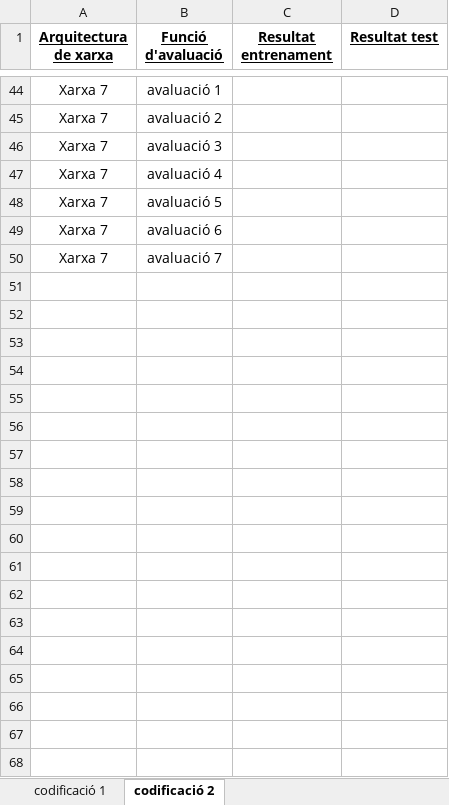
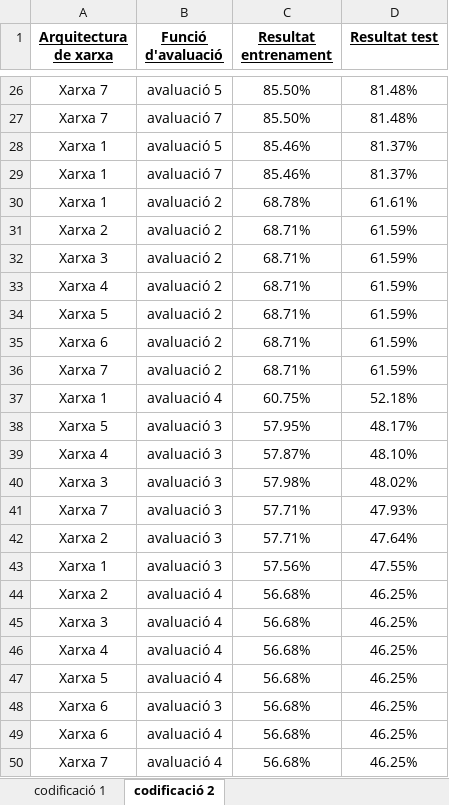
Before and after one commit to sergial273/TFG-Perceptro, an Excel workbook: MLP evaluacions/ResultatsTot.xlsx, sheet codificació 2, drawn as a sheet; only a part is shown, gaps mark what is left out; values as stored, in another font and other column widths than the file's, no borders; table styles not drawn; removed rows and columns are numbered as before the commit, all else as after; the diff covers the shown part only; the diff names each change by its address in the sheet, - before the commit and + after, or states it on an @@ line.

Commit message:
Update ResultatsTot.xlsx

```diff
--- a/MLP evaluacions/ResultatsTot.xlsx (sheet codificació 2)
+++ b/MLP evaluacions/ResultatsTot.xlsx (sheet codificació 2)
-B26 (Funció d'avaluació): avaluació 1
+B26 (Funció d'avaluació): avaluació 5
-C26 (Resultat entrenament): (empty)
+C26 (Resultat entrenament): 85.50%
-D26 (Resultat test): (empty)
+D26 (Resultat test): 81.48%
+row 27: Xarxa 7 | avaluació 7 | 85.50% | 81.48%
+row 28: Xarxa 1 | avaluació 5 | 85.46% | 81.37%
+row 29: Xarxa 1 | avaluació 7 | 85.46% | 81.37%
+row 30: Xarxa 1 | avaluació 2 | 68.78% | 61.61%
+row 31: Xarxa 2 | avaluació 2 | 68.71% | 61.59%
+row 32: Xarxa 3 | avaluació 2 | 68.71% | 61.59%
+row 33: Xarxa 4 | avaluació 2 | 68.71% | 61.59%
+row 34: Xarxa 5 | avaluació 2 | 68.71% | 61.59%
+row 35: Xarxa 6 | avaluació 2 | 68.71% | 61.59%
-C36 (Resultat entrenament): (empty)
+C36 (Resultat entrenament): 68.71%
-D36 (Resultat test): (empty)
+D36 (Resultat test): 61.59%
+row 37: Xarxa 1 | avaluació 4 | 60.75% | 52.18%
+row 38: Xarxa 5 | avaluació 3 | 57.95% | 48.17%
+row 39: Xarxa 4 | avaluació 3 | 57.87% | 48.10%
+row 40: Xarxa 3 | avaluació 3 | 57.98% | 48.02%
-C41 (Resultat entrenament): (empty)
+C41 (Resultat entrenament): 57.71%
-D41 (Resultat test): (empty)
+D41 (Resultat test): 47.93%
+row 42: Xarxa 2 | avaluació 3 | 57.71% | 47.64%
+row 43: Xarxa 1 | avaluació 3 | 57.56% | 47.55%
+row 44: Xarxa 2 | avaluació 4 | 56.68% | 46.25%
+row 45: Xarxa 3 | avaluació 4 | 56.68% | 46.25%
+row 46: Xarxa 4 | avaluació 4 | 56.68% | 46.25%
+row 47: Xarxa 5 | avaluació 4 | 56.68% | 46.25%
+row 48: Xarxa 6 | avaluació 3 | 56.68% | 46.25%
+row 49: Xarxa 6 | avaluació 4 | 56.68% | 46.25%
-C50 (Resultat entrenament): (empty)
+C50 (Resultat entrenament): 56.68%
-D50 (Resultat test): (empty)
+D50 (Resultat test): 46.25%
-row 48: Xarxa 7 | avaluació 5
-row 49: Xarxa 7 | avaluació 6
-row 50: Xarxa 7 | avaluació 7
```
Also changed, not shown: 12 added rows, 30 removed rows and 24 edited cells elsewhere in this sheet, sheet codificació 1.
